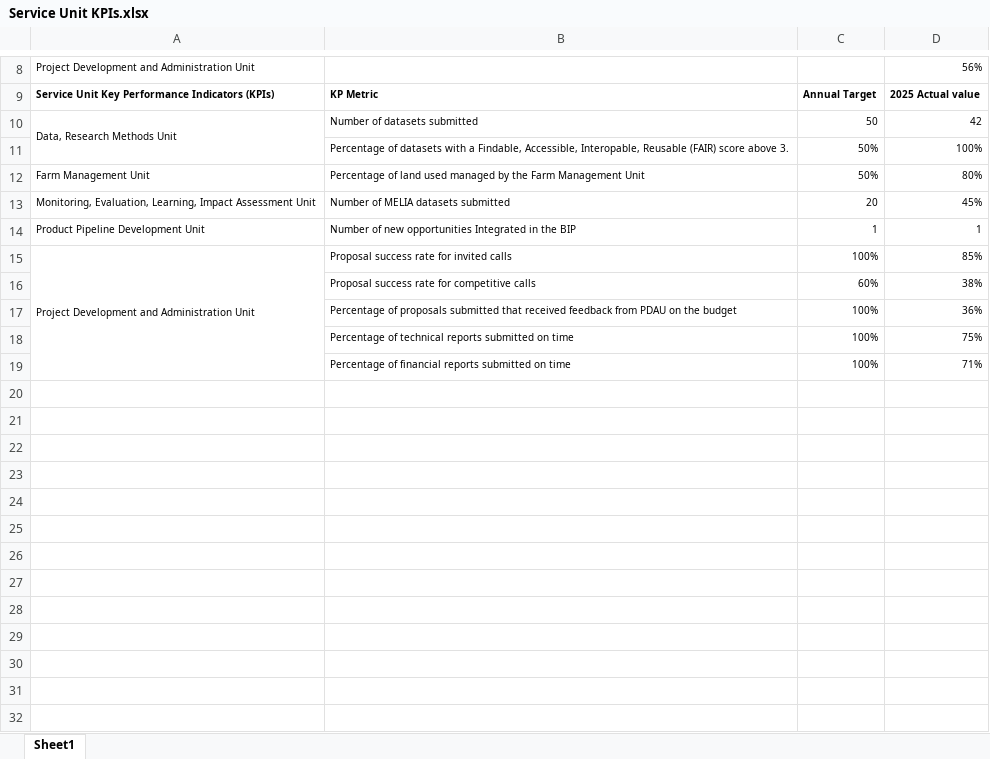
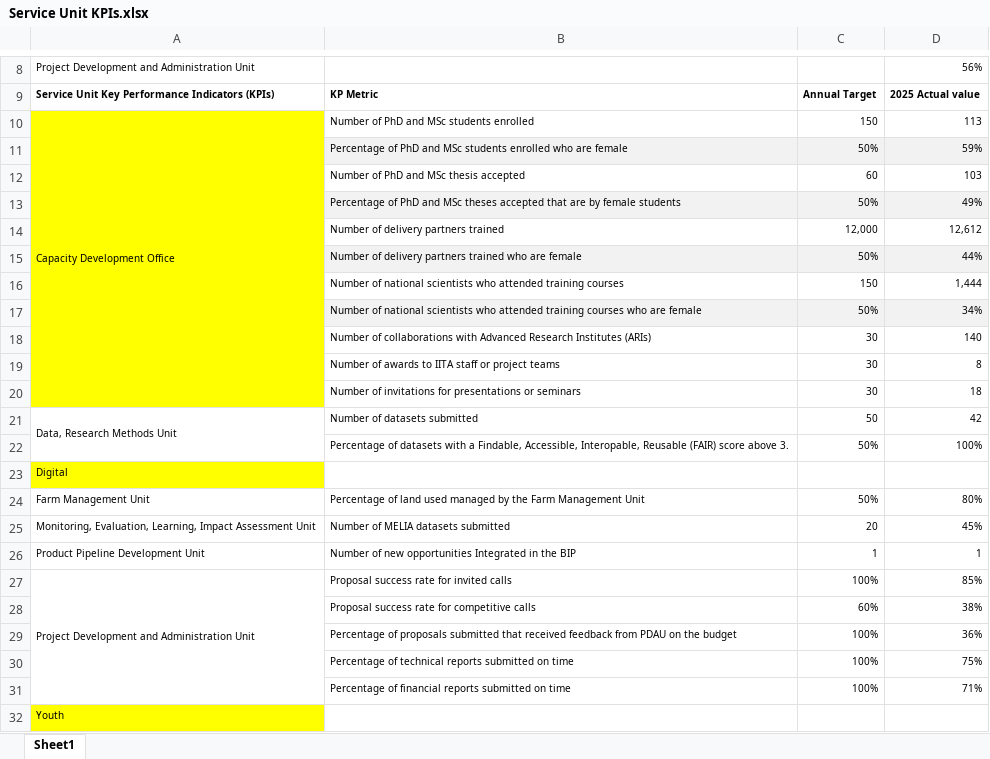
Before and after one commit to AalekhD/Dashboard_IITA_KPI, an Excel workbook: data/Service Unit KPIs.xlsx, sheet Sheet1, drawn as a sheet; only a part is shown, gaps mark what is left out; values as stored, in another font and other column widths than the file's, no borders; the diff names each change by its address in the sheet, - before the commit and + after, or states it on an @@ line.

Commit message:
Service Unit KPI updated

```diff
--- a/data/Service Unit KPIs.xlsx (sheet Sheet1)
+++ b/data/Service Unit KPIs.xlsx (sheet Sheet1)
+row 10: Capacity Development Office | Number of PhD and MSc students enrolled | 150 | 113
+row 11:  | Percentage of PhD and MSc students enrolled who are female | 50% | 59%
+row 12:  | Number of PhD and MSc thesis accepted | 60 | 103
+row 13:  | Percentage of PhD and MSc theses accepted that are by female students | 50% | 49%
+row 14:  | Number of delivery partners trained | 12,000 | 12,612
+row 15:  | Number of delivery partners trained who are female | 50% | 44%
+row 16:  | Number of national scientists who attended training courses | 150 | 1,444
+row 17:  | Number of national scientists who attended training courses who are female | 50% | 34%
+row 18:  | Number of collaborations with Advanced Research Institutes (ARIs) | 30 | 140
+row 19:  | Number of awards to IITA staff or project teams | 30 | 8
+row 20:  | Number of invitations for presentations or seminars | 30 | 18
+row 23: Digital
+row 32: Youth
```
Also changed, not shown: formulas that keep their value.
